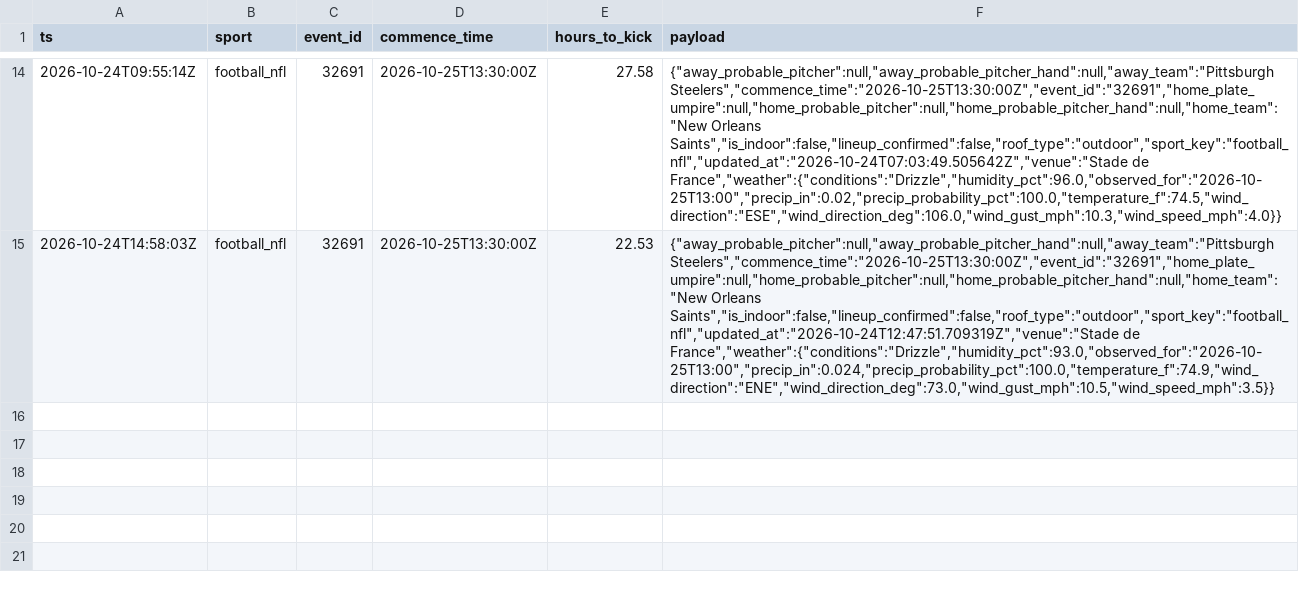
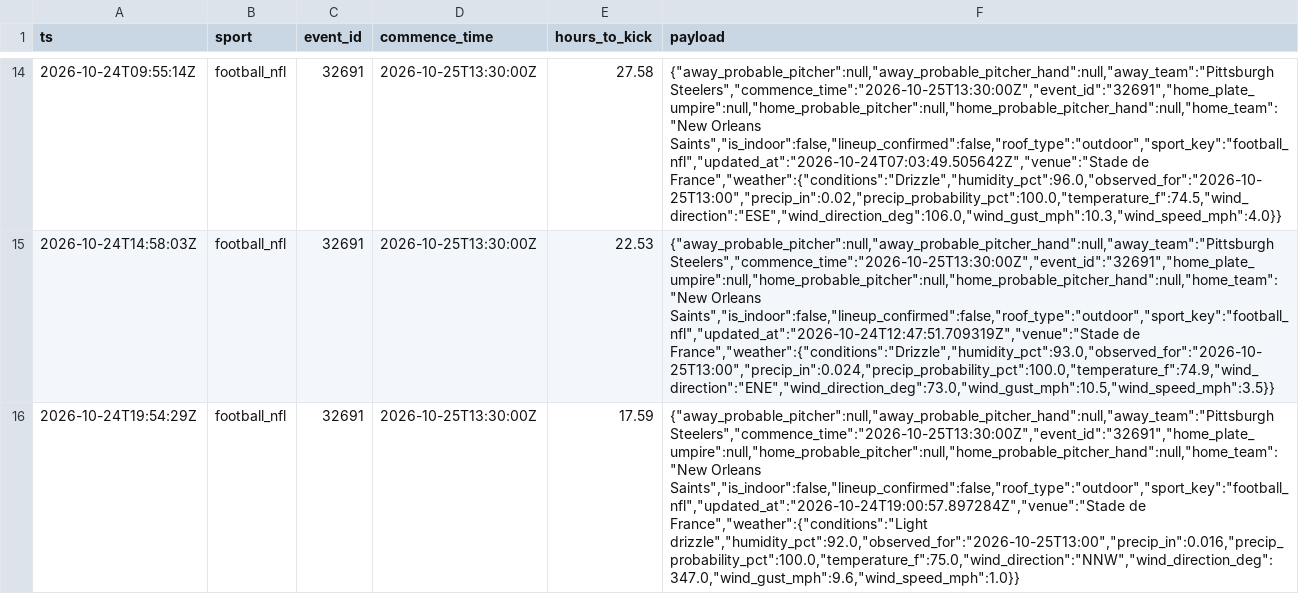
Before and after one commit to zilverest/prop-lab, a CSV file: data/context_snapshots.csv, drawn as a sheet; only a part is shown, gaps mark what is left out; the diff names each change by its address in the sheet, - before the commit and + after, or states it on an @@ line.

```diff
--- a/data/context_snapshots.csv
+++ b/data/context_snapshots.csv
+row 16: 2026-10-24T19:54:29Z | football_nfl | 32691 | 2026-10-25T13:30:00Z | 17.59 | {"away_probable_pitcher":null,"away_probable_pitcher_hand":null,"away_team":"Pittsburgh Steelers","commence_time":"2026-10-25T13:30:00Z","event_id":"32691","home_plate_umpire":null,"home_probable_pitcher":null,"home_probable_pitcher_hand":null,"home_team":"New Orleans Saints","is_indoor":false,"lineup_confirmed":false,"roof_type":"outdoor","sport_key":"football_nfl","updated_at":"2026-10-24T19:00:57.897284Z","venue":"Stade de France","weather":{"conditions":"Light drizzle","humidity_pct":92.0,"observed_for":"2026-10-25T13:00","precip_in":0.016,"precip_probability_pct":100.0,"temperature_f":75.0,"wind_direction":"NNW","wind_direction_deg":347.0,"wind_gust_mph":9.6,"wind_speed_mph":1.0}}
```
Also changed, not shown: data/e1_early_edge_signals.csv, data/pipeline_health.csv, 8 other files.
